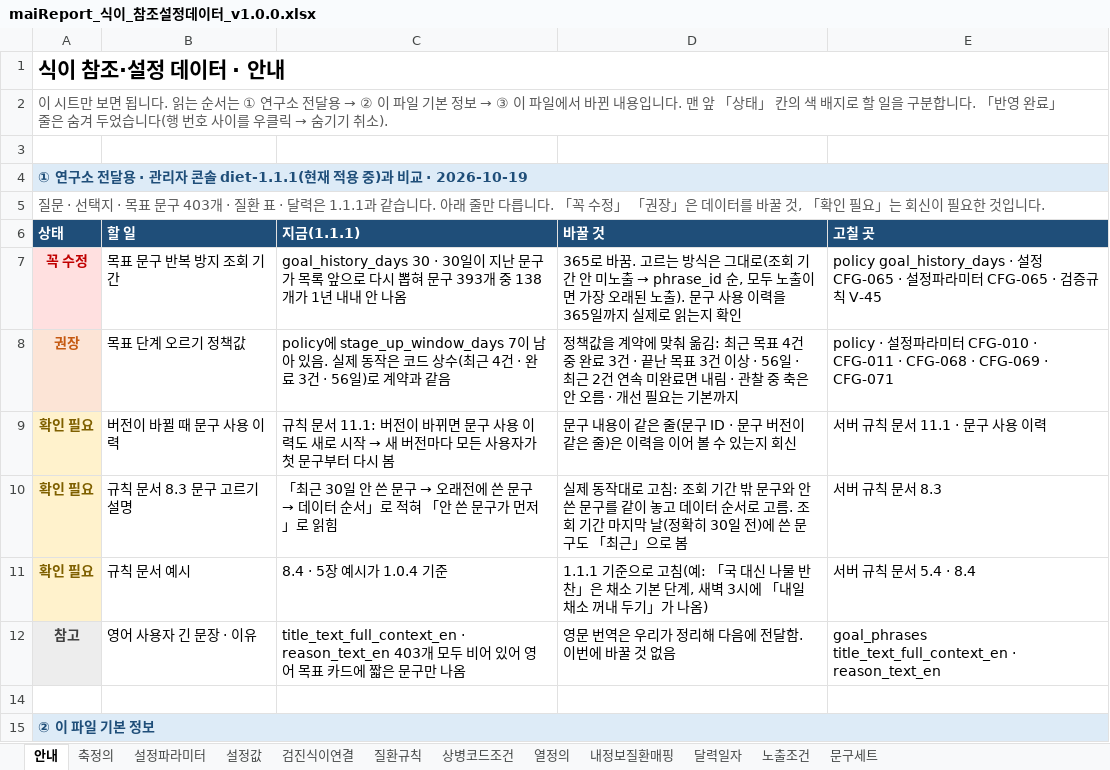
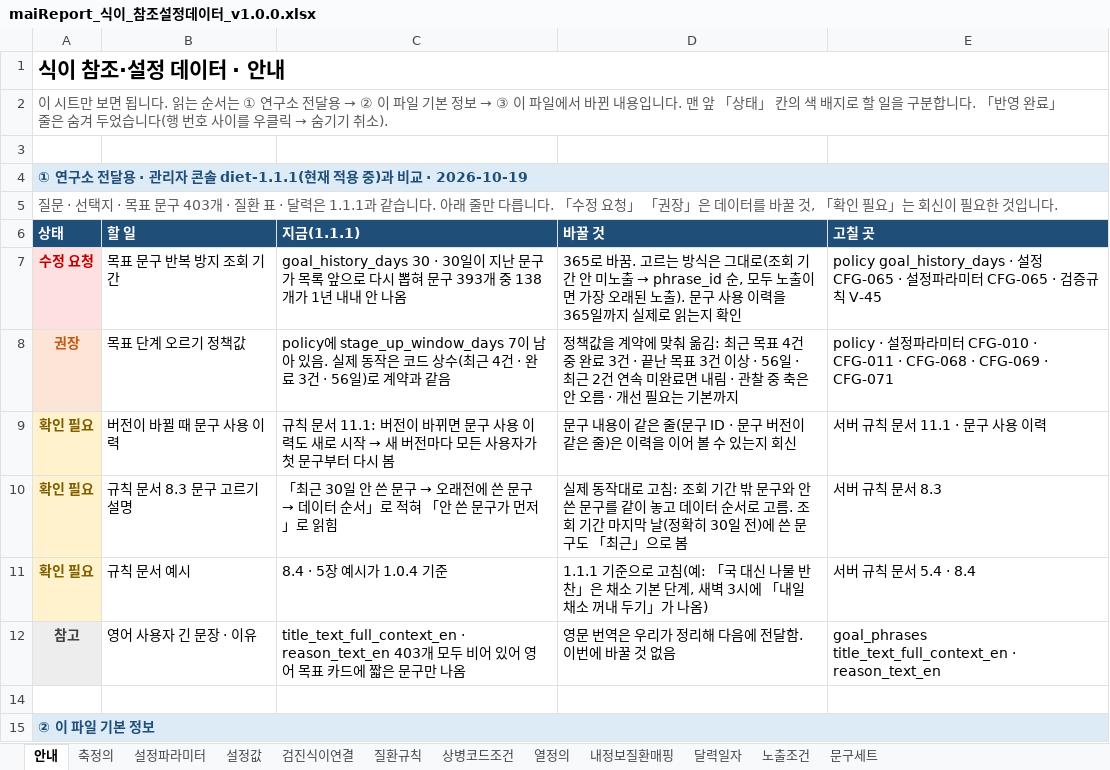
Before and after one commit to srleeinkorea/Project_maiReport, an Excel workbook: 전달/2026-10-19_연구소_식이데이터계약/maiReport_식이_참조설정데이터_v1.0.0.xlsx, sheet 안내, drawn as a sheet; only a part is shown; values as stored, in another font and other column widths than the file's, no borders; the diff names each change by its address in the sheet, - before the commit and + after, or states it on an @@ line.

```diff
--- a/전달/2026-10-19_연구소_식이데이터계약/maiReport_식이_참조설정데이터_v1.0.0.xlsx (sheet 안내)
+++ b/전달/2026-10-19_연구소_식이데이터계약/maiReport_식이_참조설정데이터_v1.0.0.xlsx (sheet 안내)
-A5 (상태): …니다. 「꼭 수정」 「권…
+A5 (상태): …니다. 「수정 요청」 「권…
-A7 (상태): 꼭 수정
+A7 (상태): 수정 요청
```
Also changed, not shown: 전달/2026-10-19_연구소_식이데이터계약/maiReport_식이_개발전달_데이터계약_v1.0.0.xlsx, 1 other file.
